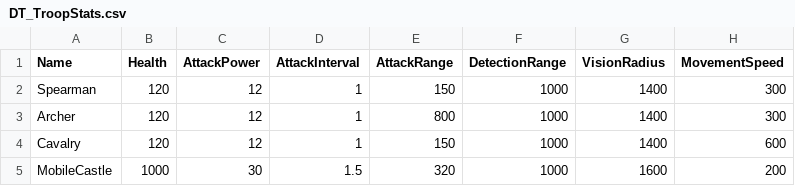
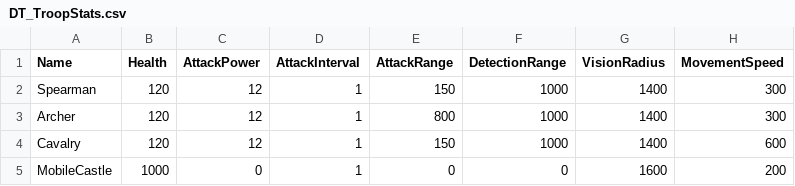
Before and after one commit to BaeHyunJae/Landship, a CSV file: Data/Troops/DT_TroopStats.csv, drawn as a sheet.

```diff
--- a/Data/Troops/DT_TroopStats.csv
+++ b/Data/Troops/DT_TroopStats.csv
@@ -4,2 +4,2 @@ Archer,120,12,1,800,1000,1400,300
 Cavalry,120,12,1,150,1000,1400,600
-MobileCastle,1000,30,1.5,320,1000,1600,200
+MobileCastle,1000,0,1,0,0,1600,200
```
Also changed, not shown: 36 other files.
